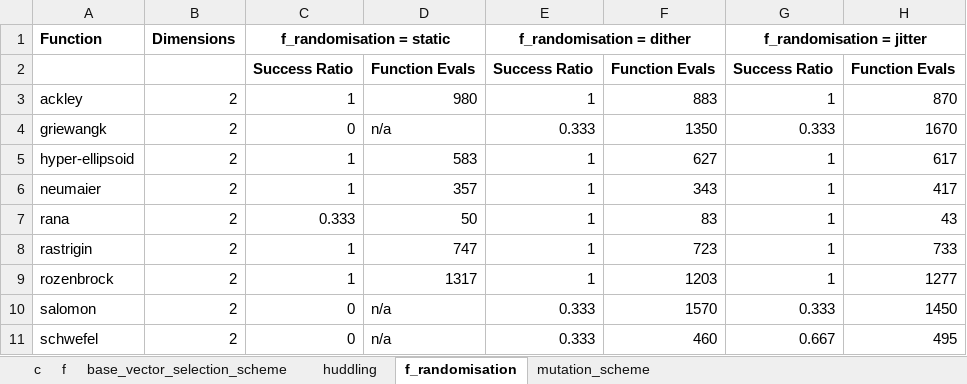
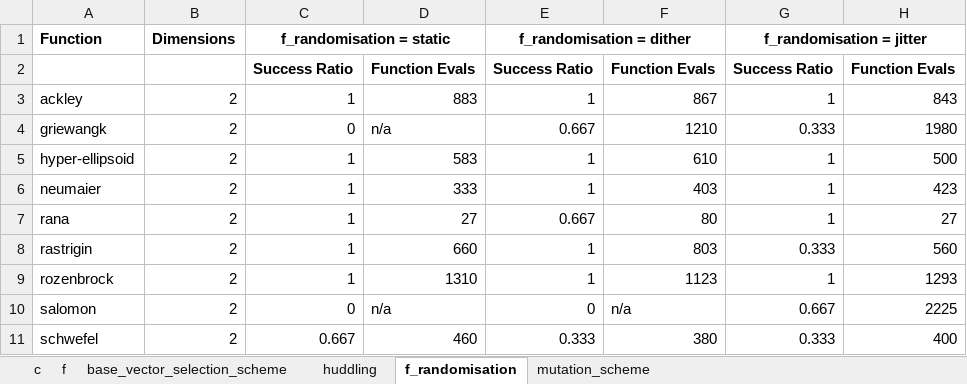
Before and after one commit to cnlinxi/differential_evolution, an Excel workbook: DE_Tests.xlsx, sheet f_randomisation, drawn as a sheet; only a part is shown; values as stored, in another font and other column widths than the file's, no borders; the diff covers the shown part only; the diff names each change by its address in the sheet, - before the commit and + after, or states it on an @@ line.

```diff
--- a/DE_Tests.xlsx (sheet f_randomisation)
+++ b/DE_Tests.xlsx (sheet f_randomisation)
-D3: 980
+D3: 883
-F3: 883
+F3: 867
-H3: 870
+H3: 843
-E4 (f_randomisation = dither): 0.333
+E4 (f_randomisation = dither): 0.667
-F4: 1350
+F4: 1210
-H4: 1670
+H4: 1980
-F5: 627
+F5: 610
-H5: 617
+H5: 500
-D6: 357
+D6: 333
-F6: 343
+F6: 403
-H6: 417
+H6: 423
-C7 (f_randomisation = static): 0.333
+C7 (f_randomisation = static): 1
-D7: 50
+D7: 27
-E7 (f_randomisation = dither): 1
+E7 (f_randomisation = dither): 0.667
-F7: 83
+F7: 80
-H7: 43
+H7: 27
-D8: 747
+D8: 660
-F8: 723
+F8: 803
-G8 (f_randomisation = jitter): 1
+G8 (f_randomisation = jitter): 0.333
-H8: 733
+H8: 560
-D9: 1317
+D9: 1310
-F9: 1203
+F9: 1123
-H9: 1277
+H9: 1293
-E10 (f_randomisation = dither): 0.333
+E10 (f_randomisation = dither): 0
-F10: 1570
+F10: n/a
-G10 (f_randomisation = jitter): 0.333
+G10 (f_randomisation = jitter): 0.667
-H10: 1450
+H10: 2225
-C11 (f_randomisation = static): 0
+C11 (f_randomisation = static): 0.667
-D11: n/a
+D11: 460
-F11: 460
+F11: 380
-G11 (f_randomisation = jitter): 0.667
+G11 (f_randomisation = jitter): 0.333
-H11: 495
+H11: 400
```
Also changed, not shown: 1 added row, 1 removed row and 41 edited cells elsewhere in this sheet, sheet mutation_scheme, sheet base_vector_selection_scheme, sheet f, sheet c, sheet huddling, 1 other file.
